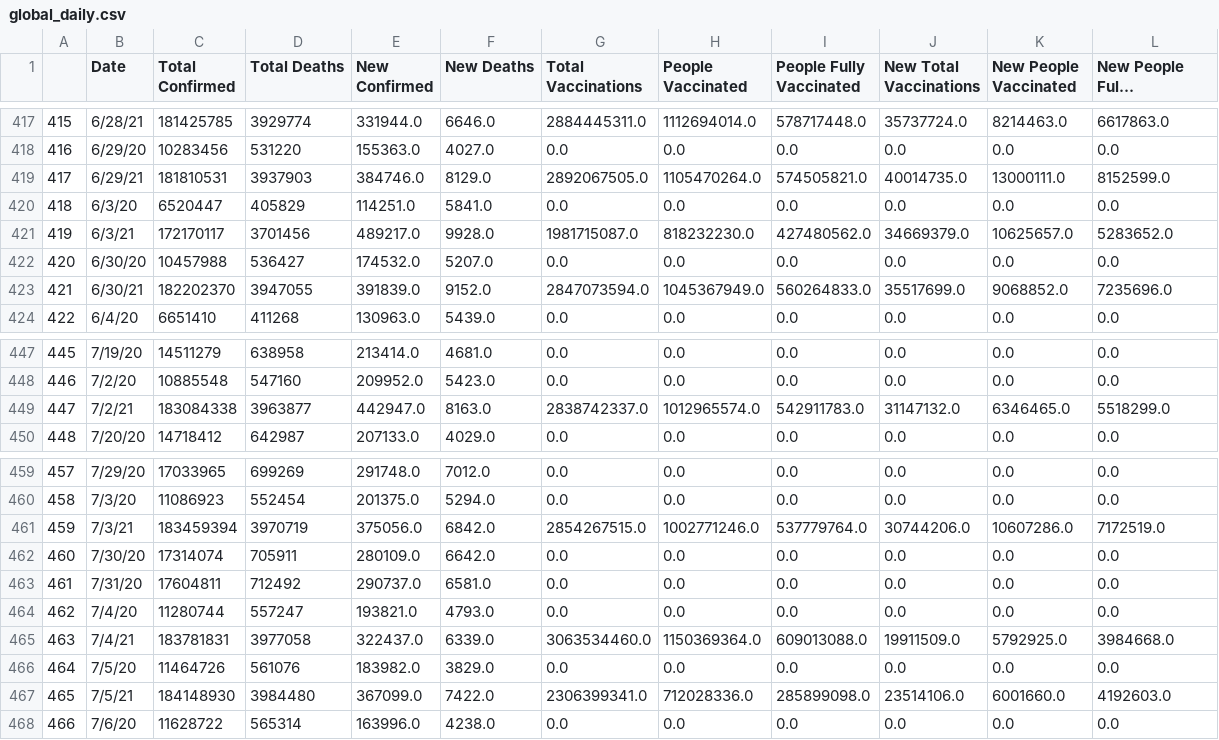
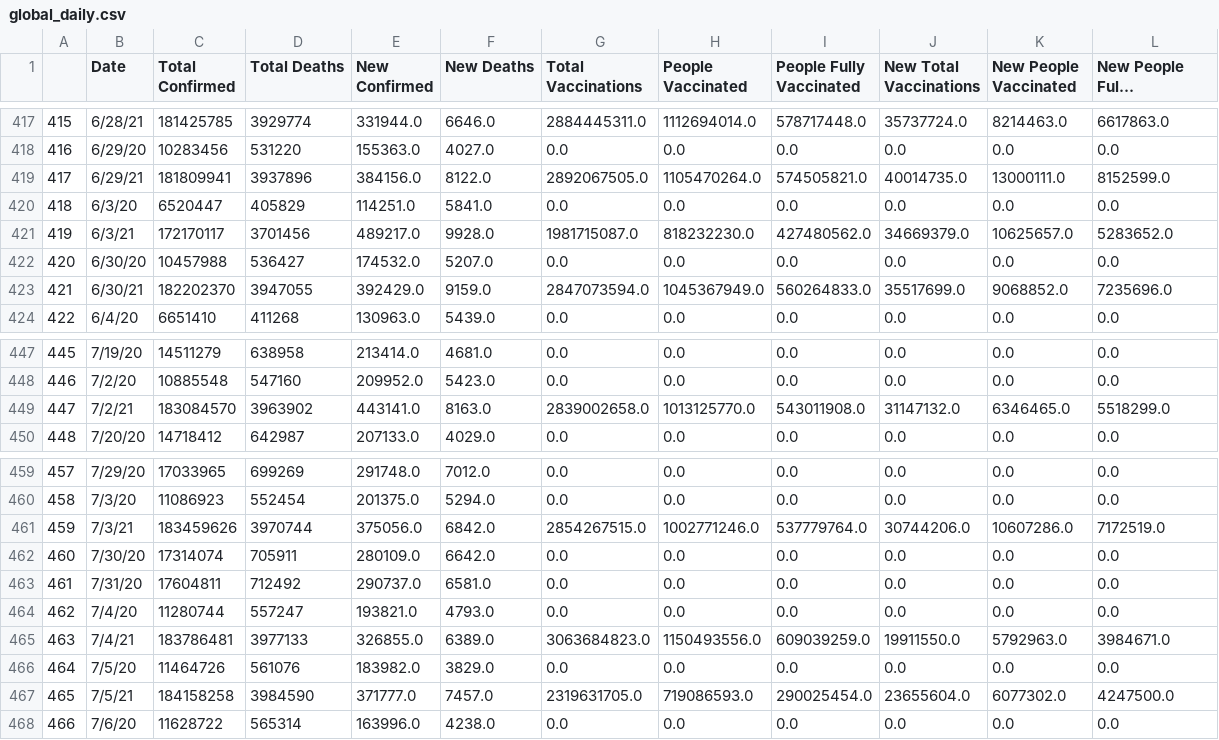
Before and after one commit to nu12/covid19-data, a CSV file: data/global_daily.csv, drawn as a sheet; only a part is shown, gaps mark what is left out; long unchanged cells end in …; the diff covers the shown part only.

Commit message:
Auto update

```diff
--- a/data/global_daily.csv
+++ b/data/global_daily.csv
@@ -418,3 +418,3 @@
 416,6/29/20,10283456,531220,155363.0,4027.0,0.0,0.0,0.0,0.0,0.0,0.0
-417,6/29/21,181810531,3937903,384746.0,8129.0,2892067505.0,1105470264.0,574505821.0,40014735.0,13000111.0,8152599.0
+417,6/29/21,181809941,3937896,384156.0,8122.0,2892067505.0,1105470264.0,574505821.0,40014735.0,13000111.0,8152599.0
 418,6/3/20,6520447,405829,114251.0,5841.0,0.0,0.0,0.0,0.0,0.0,0.0
@@ -422,3 +422,3 @@
 420,6/30/20,10457988,536427,174532.0,5207.0,0.0,0.0,0.0,0.0,0.0,0.0
-421,6/30/21,182202370,3947055,391839.0,9152.0,2847073594.0,1045367949.0,560264833.0,35517699.0,9068852.0,7235696.0
+421,6/30/21,182202370,3947055,392429.0,9159.0,2847073594.0,1045367949.0,560264833.0,35517699.0,9068852.0,7235696.0
 422,6/4/20,6651410,411268,130963.0,5439.0,0.0,0.0,0.0,0.0,0.0,0.0
@@ -448,3 +448,3 @@
 446,7/2/20,10885548,547160,209952.0,5423.0,0.0,0.0,0.0,0.0,0.0,0.0
-447,7/2/21,183084338,3963877,442947.0,8163.0,2838742337.0,1012965574.0,542911783.0,31147132.0,6346465.0,5518299.0
+447,7/2/21,183084570,3963902,443141.0,8163.0,2839002658.0,1013125770.0,543011908.0,31147132.0,6346465.0,5518299.0
 448,7/20/20,14718412,642987,207133.0,4029.0,0.0,0.0,0.0,0.0,0.0,0.0
@@ -460,3 +460,3 @@
 458,7/3/20,11086923,552454,201375.0,5294.0,0.0,0.0,0.0,0.0,0.0,0.0
-459,7/3/21,183459394,3970719,375056.0,6842.0,2854267515.0,1002771246.0,537779764.0,30744206.0,10607286.0,7172519.0
+459,7/3/21,183459626,3970744,375056.0,6842.0,2854267515.0,1002771246.0,537779764.0,30744206.0,10607286.0,7172519.0
 460,7/30/20,17314074,705911,280109.0,6642.0,0.0,0.0,0.0,0.0,0.0,0.0
@@ -464,5 +464,5 @@
 462,7/4/20,11280744,557247,193821.0,4793.0,0.0,0.0,0.0,0.0,0.0,0.0
-463,7/4/21,183781831,3977058,322437.0,6339.0,3063534460.0,1150369364.0,609013088.0,19911509.0,5792925.0,3984668.0
+463,7/4/21,183786481,3977133,326855.0,6389.0,3063684823.0,1150493556.0,609039259.0,19911550.0,5792963.0,3984671.0
 464,7/5/20,11464726,561076,183982.0,3829.0,0.0,0.0,0.0,0.0,0.0,0.0
-465,7/5/21,184148930,3984480,367099.0,7422.0,2306399341.0,712028336.0,285899098.0,23514106.0,6001660.0,4192603.0
+465,7/5/21,184158258,3984590,371777.0,7457.0,2319631705.0,719086593.0,290025454.0,23655604.0,6077302.0,4247500.0
 466,7/6/20,11628722,565314,163996.0,4238.0,0.0,0.0,0.0,0.0,0.0,0.0
```
Also changed, not shown: 4 edited cells elsewhere in this file.
